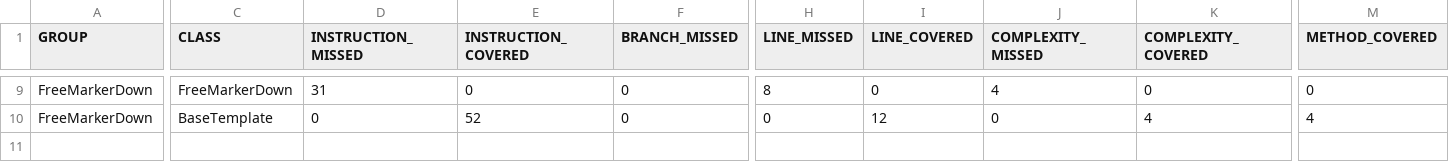
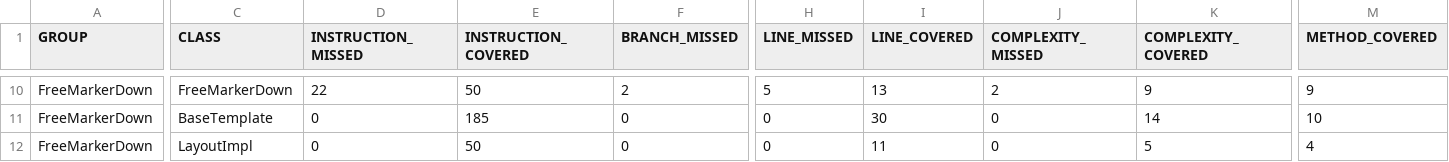
Before and after one commit to Weltraumschaf/freemarkerdown, a CSV file: jacoco/jacoco.csv, drawn as a sheet; only a part is shown, gaps mark what is left out; addresses are those after the commit; rows hold the shown columns only; the diff covers the shown part only; the diff names each change by its address in the sheet, - before the commit and + after, or states it on an @@ line.

```diff
--- a/jacoco/jacoco.csv
+++ b/jacoco/jacoco.csv
-D10 (INSTRUCTION_MISSED): 31
+D10 (INSTRUCTION_MISSED): 22
-E10 (INSTRUCTION_COVERED): 0
+E10 (INSTRUCTION_COVERED): 50
-F10 (BRANCH_MISSED): 0
+F10 (BRANCH_MISSED): 2
-H10 (LINE_MISSED): 8
+H10 (LINE_MISSED): 5
-I10 (LINE_COVERED): 0
+I10 (LINE_COVERED): 13
-J10 (COMPLEXITY_MISSED): 4
+J10 (COMPLEXITY_MISSED): 2
-K10 (COMPLEXITY_COVERED): 0
+K10 (COMPLEXITY_COVERED): 9
-M10 (METHOD_COVERED): 0
+M10 (METHOD_COVERED): 9
-E11 (INSTRUCTION_COVERED): 52
+E11 (INSTRUCTION_COVERED): 185
-I11 (LINE_COVERED): 12
+I11 (LINE_COVERED): 30
-K11 (COMPLEXITY_COVERED): 4
+K11 (COMPLEXITY_COVERED): 14
-M11 (METHOD_COVERED): 4
+M11 (METHOD_COVERED): 10
+row 12: FreeMarkerDown | LayoutImpl | 0 | 50 | 0 | 0 | 11 | 0 | 5 | 4
```
Also changed, not shown: 2 added rows, 1 removed row and 25 edited cells elsewhere in this file, 43 other files.
